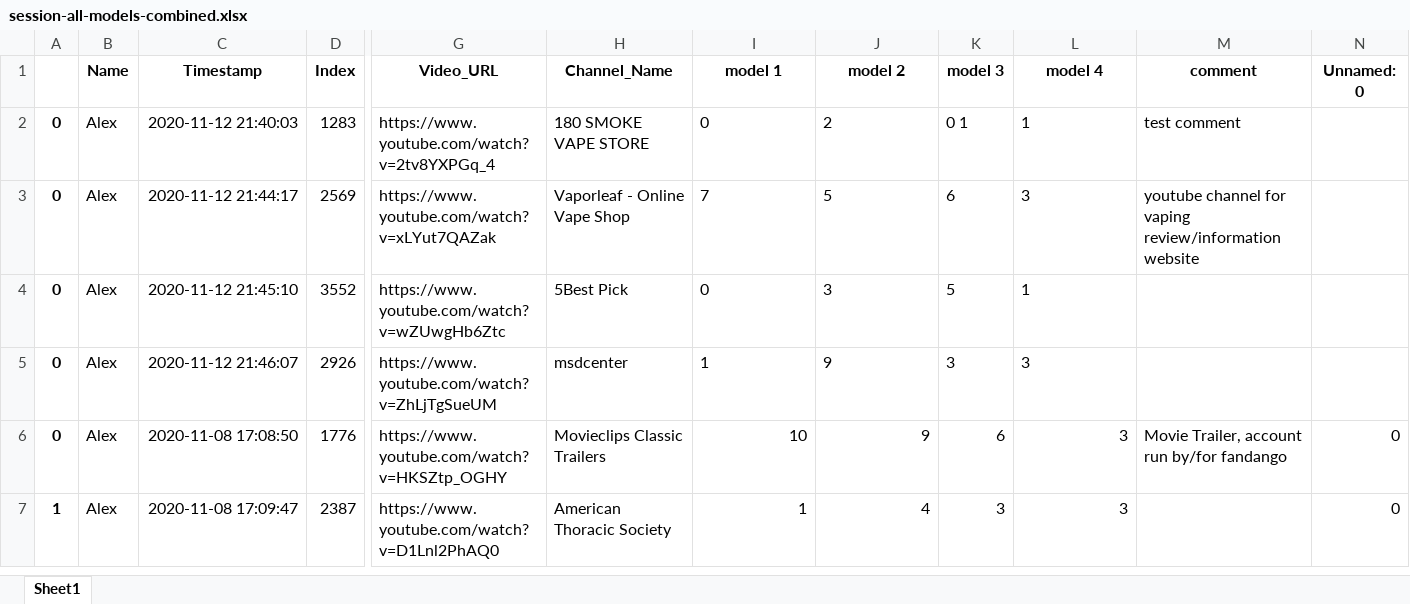
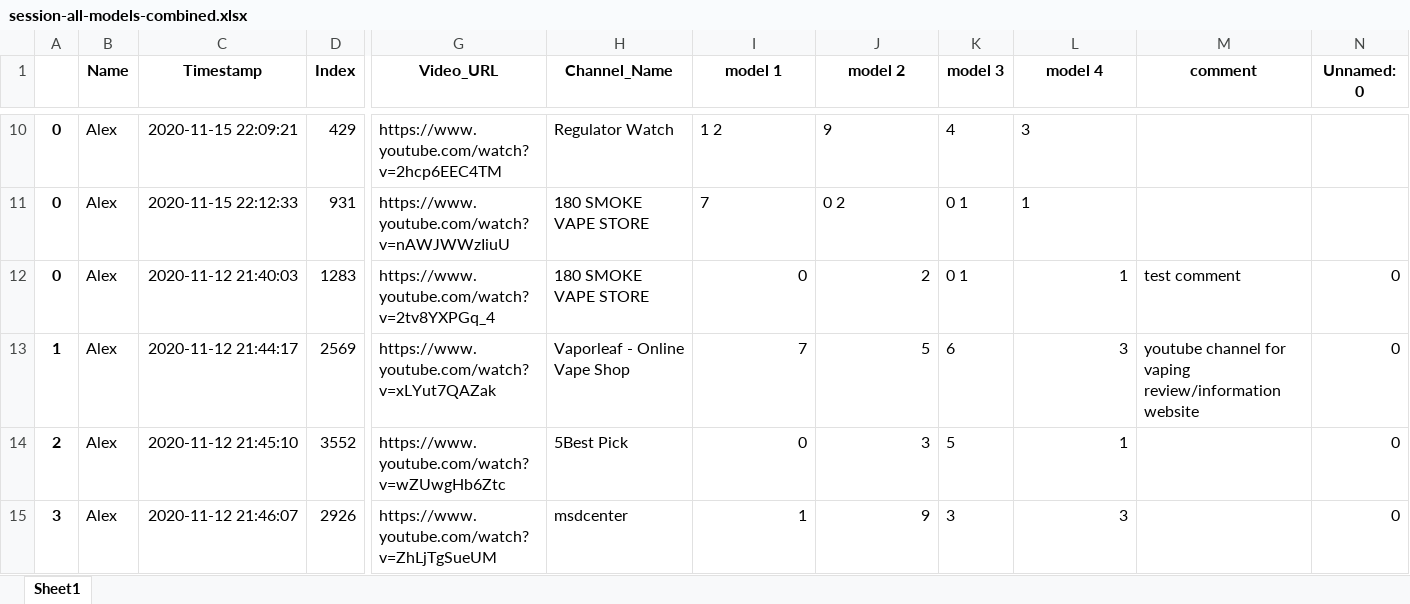
Before and after one commit to dgauraang/vape-classification, an Excel workbook: classification-record/session-all-models-combined.xlsx, sheet Sheet1, drawn as a sheet; only a part is shown, gaps mark what is left out; values as stored, in another font and other column widths than the file's, no borders; removed rows and columns are numbered as before the commit, all else as after; rows hold the shown columns only; the diff covers the shown part only; the diff names each change by its address in the sheet, - before the commit and + after, or states it on an @@ line.

```diff
--- a/classification-record/session-all-models-combined.xlsx (sheet Sheet1)
+++ b/classification-record/session-all-models-combined.xlsx (sheet Sheet1)
+row 10: 0 | Alex | 2020-11-15 22:09:21 | 429 | https://www.youtube.com/watch?v=2hcp6EEC4TM | Regulator Watch | 1 2 | 9 | 4 | 3
+row 11: 0 | Alex | 2020-11-15 22:12:33 | 931 | https://www.youtube.com/watch?v=nAWJWWzIiuU | 180 SMOKE VAPE STORE | 7 | 0 2 | 0 1 | 1
-I12:J15 alignment: left
+I12:J15 alignment: right
-L12:L15 alignment: left
+L12:L15 alignment: right
-N12:N15 (Unnamed: 0): (empty)
+N12:N15 (Unnamed: 0): 0
-A13: 0
+A13: 1
-A14: 0
+A14: 2
-A15: 0
+A15: 3
-row 6: 0 | Alex | 2020-11-08 17:08:50 | 1776 | https://www.youtube.com/watch?v=HKSZtp_OGHY | Movieclips Classic Trailers | 10 | 9 | 6 | 3 | Movie Trailer, account run by/for fandango | 0
-row 7: 1 | Alex | 2020-11-08 17:09:47 | 2387 | https://www.youtube.com/watch?v=D1Lnl2PhAQ0 | American Thoracic Society | 1 | 4 | 3 | 3 |  | 0
```
Also changed, not shown: 8 added rows elsewhere in this sheet, classification-record/session-all-models.xlsx, 8 other files.
